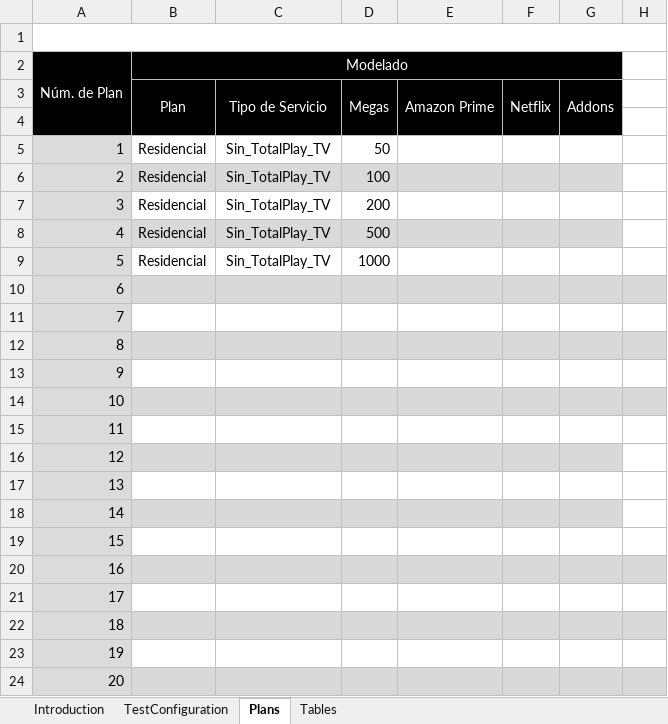
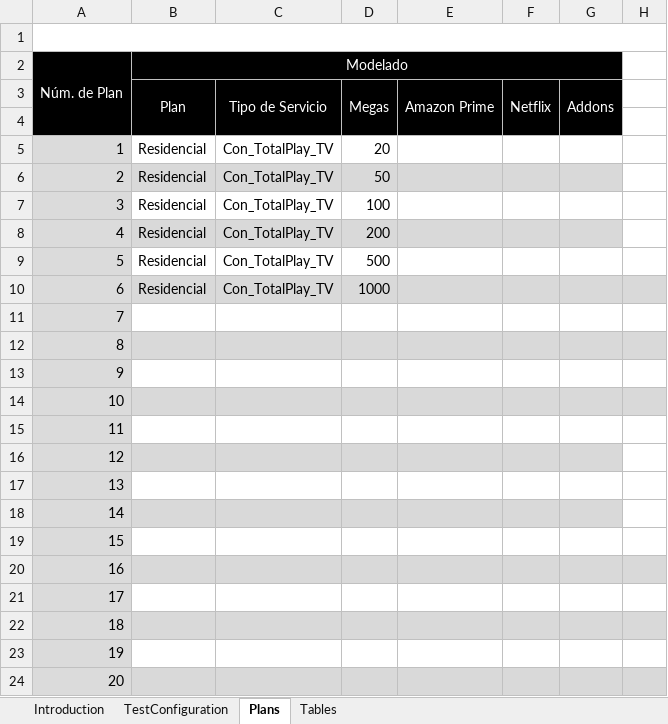
Before and after one commit to soyunandres/salesforceresidencial, an Excel workbook: inputs/ActivationFluxConfiguration.xlsx, sheet Plans, drawn as a sheet; only a part is shown; values as stored, in another font and other column widths than the file's, no borders; the diff names each change by its address in the sheet, - before the commit and + after, or states it on an @@ line.

Commit message:
test(web)/qa/salesforce/residencial: agregar planes de residencial 3p BRM

```diff
--- a/inputs/ActivationFluxConfiguration.xlsx (sheet Plans)
+++ b/inputs/ActivationFluxConfiguration.xlsx (sheet Plans)
-C5:C9: Sin_TotalPlay_TV
+C5:C9: Con_TotalPlay_TV
-D5: 50
+D5: 20
-D6: 100
+D6: 50
-D7: 200
+D7: 100
-D8: 500
+D8: 200
-D9: 1000
+D9: 500
-B10 (Modelado): (empty)
+B10 (Modelado): Residencial
-C10: (empty)
+C10: Con_TotalPlay_TV
-D10: (empty)
+D10: 1000
```
